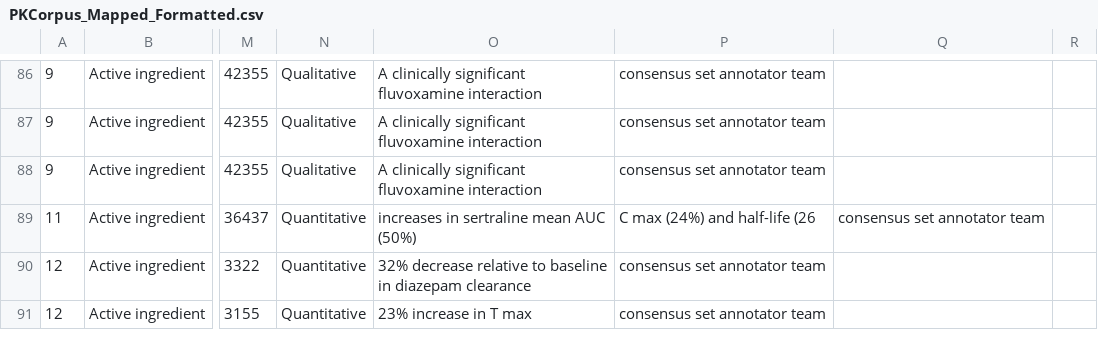
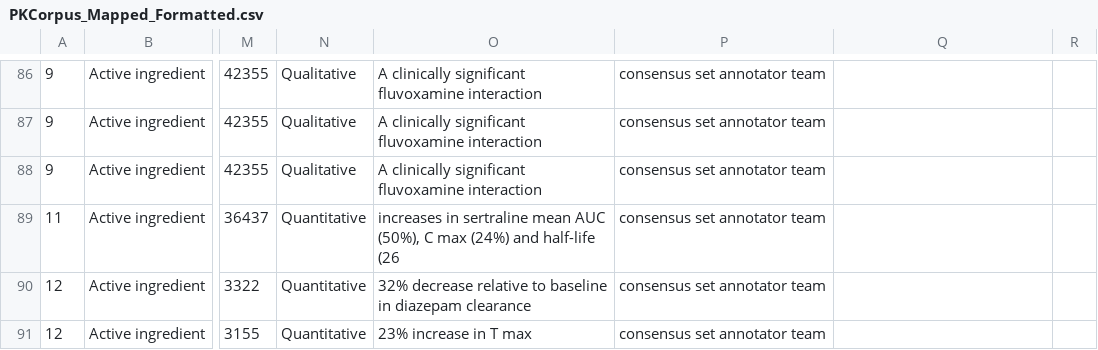
Before and after one commit to dbmi-pitt/publicly-PDDI-analysis, a CSV file: PDDI-Datasets/PK-Corpus/PKCorpus_Mapped_Formatted.csv, drawn as a sheet; only a part is shown, gaps mark what is left out; the diff names each change by its address in the sheet, - before the commit and + after, or states it on an @@ line.

Commit message:
format

```diff
--- a/PDDI-Datasets/PK-Corpus/PKCorpus_Mapped_Formatted.csv
+++ b/PDDI-Datasets/PK-Corpus/PKCorpus_Mapped_Formatted.csv
-O89: …mean AUC (50%)
+O89: …mean AUC (50%), C max (24%) and half-life (26
-P89: C max (24%) and half-life (26
+P89: consensus set annotator team
-Q89: consensus set annotator team
+Q89: (empty)
```
